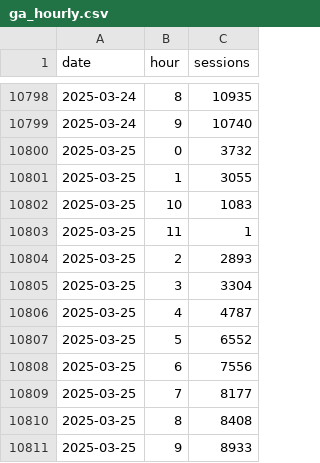
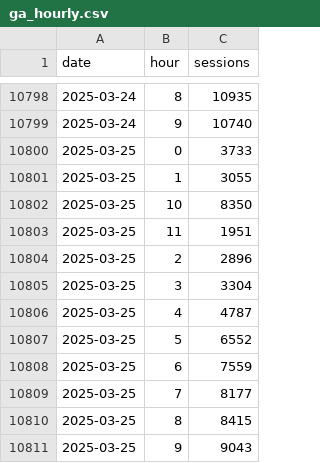
Before and after one commit to EdwardKing1701/tr_ecom_dbt, a CSV file: seeds/load/hourly/ga_hourly.csv, drawn as a sheet; only a part is shown, gaps mark what is left out.

Commit message:
Automated update of seed files

```diff
--- a/seeds/load/hourly/ga_hourly.csv
+++ b/seeds/load/hourly/ga_hourly.csv
@@ -10799,7 +10799,7 @@
 2025-03-24,9,10740
-2025-03-25,0,3732
+2025-03-25,0,3733
 2025-03-25,1,3055
-2025-03-25,10,1083
-2025-03-25,11,1
-2025-03-25,2,2893
+2025-03-25,10,8350
+2025-03-25,11,1951
+2025-03-25,2,2896
 2025-03-25,3,3304
@@ -10807,5 +10807,5 @@
 2025-03-25,5,6552
-2025-03-25,6,7556
+2025-03-25,6,7559
 2025-03-25,7,8177
-2025-03-25,8,8408
-2025-03-25,9,8933
+2025-03-25,8,8415
+2025-03-25,9,9043
```
Also changed, not shown: seeds/load/daily/ga_sessions.csv.
